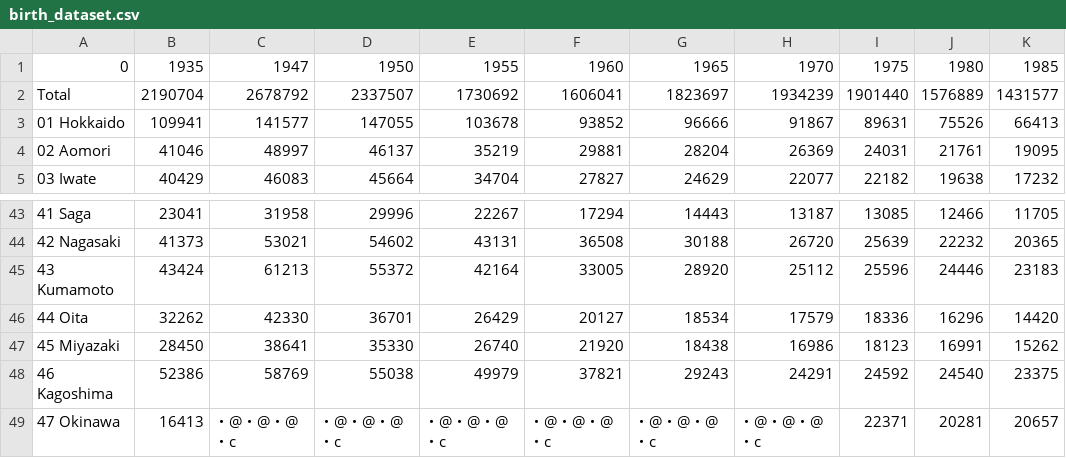
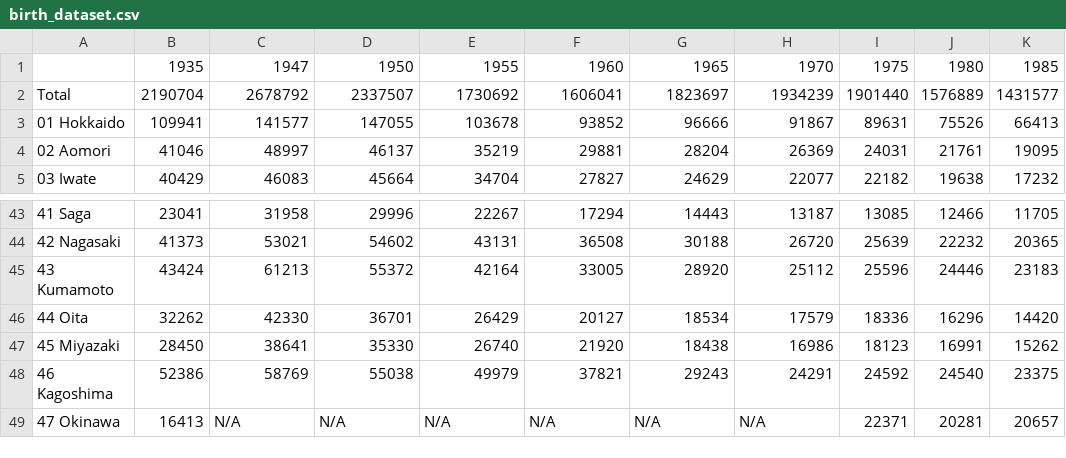
Before and after one commit to yutaot/Japan-Population-Analysis, a CSV file: birth_dataset.csv, drawn as a sheet; only a part is shown, gaps mark what is left out; the diff names each change by its address in the sheet, - before the commit and + after, or states it on an @@ line.

Commit message:
Update birth_dataset.csv

```diff
--- a/birth_dataset.csv
+++ b/birth_dataset.csv
-A1: 0
+A1: (empty)
-C49: ・@・@・@・c
+C49: N/A
-D49: ・@・@・@・c
+D49: N/A
-E49: ・@・@・@・c
+E49: N/A
-F49: ・@・@・@・c
+F49: N/A
-G49: ・@・@・@・c
+G49: N/A
-H49: ・@・@・@・c
+H49: N/A
```
